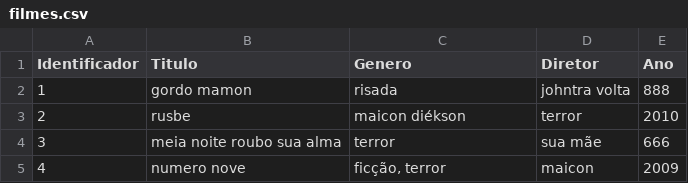
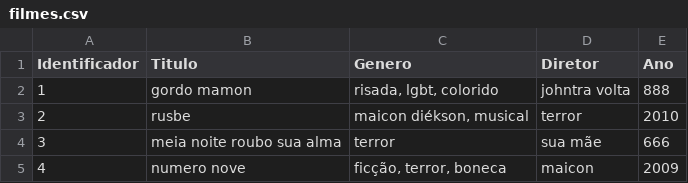
Before and after one commit to salocinrevenge/MC833, a CSV file: filmes.csv, drawn as a sheet.

```diff
--- a/filmes.csv
+++ b/filmes.csv
@@ -1,5 +1,5 @@
 Identificador, Titulo, Genero, Diretor, Ano
-1,"gordo mamon","risada","johntra volta","888"
-2,"rusbe","maicon diékson","terror","2010"
+1,"gordo mamon","risada, lgbt, colorido","johntra volta","888"
+2,"rusbe","maicon diékson, musical","terror","2010"
 3,"meia noite roubo sua alma","terror","sua mãe","666"
-4,"numero nove","ficção, terror","maicon","2009"
+4,"numero nove","ficção, terror, boneca","maicon","2009"
```
Also changed, not shown: 6 other files.
